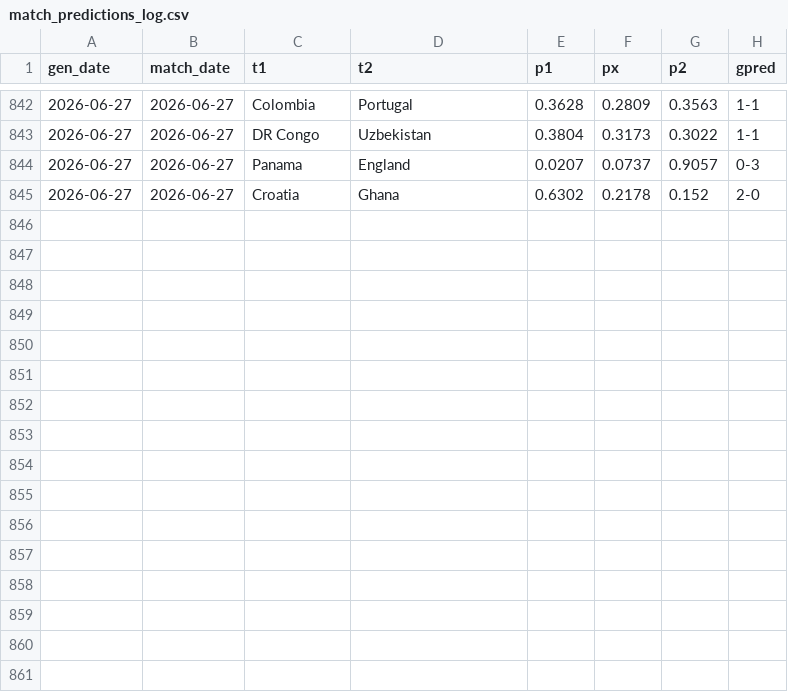
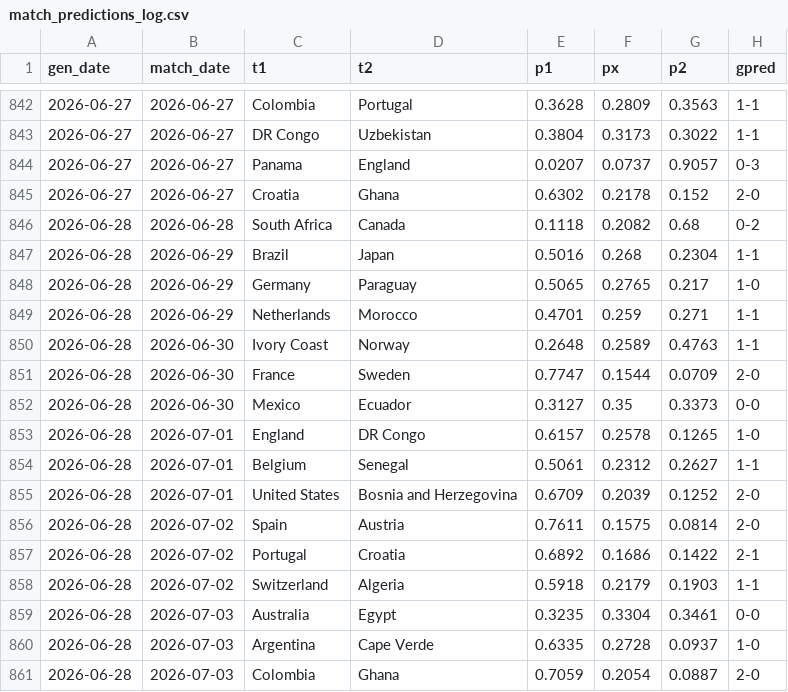
Before and after one commit to AntoniBI/Mundial-2026, a CSV file: outputs/match_predictions_log.csv, drawn as a sheet; only a part is shown, gaps mark what is left out.

```diff
--- a/outputs/match_predictions_log.csv
+++ b/outputs/match_predictions_log.csv
@@ -845 +845,17 @@ gen_date,match_date,t1,t2,p1,px,p2,gpred
 2026-06-27,2026-06-27,Croatia,Ghana,0.6302,0.2178,0.152,2-0
+2026-06-28,2026-06-28,South Africa,Canada,0.1118,0.2082,0.68,0-2
+2026-06-28,2026-06-29,Brazil,Japan,0.5016,0.268,0.2304,1-1
+2026-06-28,2026-06-29,Germany,Paraguay,0.5065,0.2765,0.217,1-0
+2026-06-28,2026-06-29,Netherlands,Morocco,0.4701,0.259,0.271,1-1
+2026-06-28,2026-06-30,Ivory Coast,Norway,0.2648,0.2589,0.4763,1-1
+2026-06-28,2026-06-30,France,Sweden,0.7747,0.1544,0.0709,2-0
+2026-06-28,2026-06-30,Mexico,Ecuador,0.3127,0.35,0.3373,0-0
+2026-06-28,2026-07-01,England,DR Congo,0.6157,0.2578,0.1265,1-0
+2026-06-28,2026-07-01,Belgium,Senegal,0.5061,0.2312,0.2627,1-1
+2026-06-28,2026-07-01,United States,Bosnia and Herzegovina,0.6709,0.2039,0.1252,2-0
+2026-06-28,2026-07-02,Spain,Austria,0.7611,0.1575,0.0814,2-0
+2026-06-28,2026-07-02,Portugal,Croatia,0.6892,0.1686,0.1422,2-1
+2026-06-28,2026-07-02,Switzerland,Algeria,0.5918,0.2179,0.1903,1-1
+2026-06-28,2026-07-03,Australia,Egypt,0.3235,0.3304,0.3461,0-0
+2026-06-28,2026-07-03,Argentina,Cape Verde,0.6335,0.2728,0.0937,1-0
+2026-06-28,2026-07-03,Colombia,Ghana,0.7059,0.2054,0.0887,2-0
```
Also changed, not shown: data/processed/fotmob_xg.csv, 2 other files.
